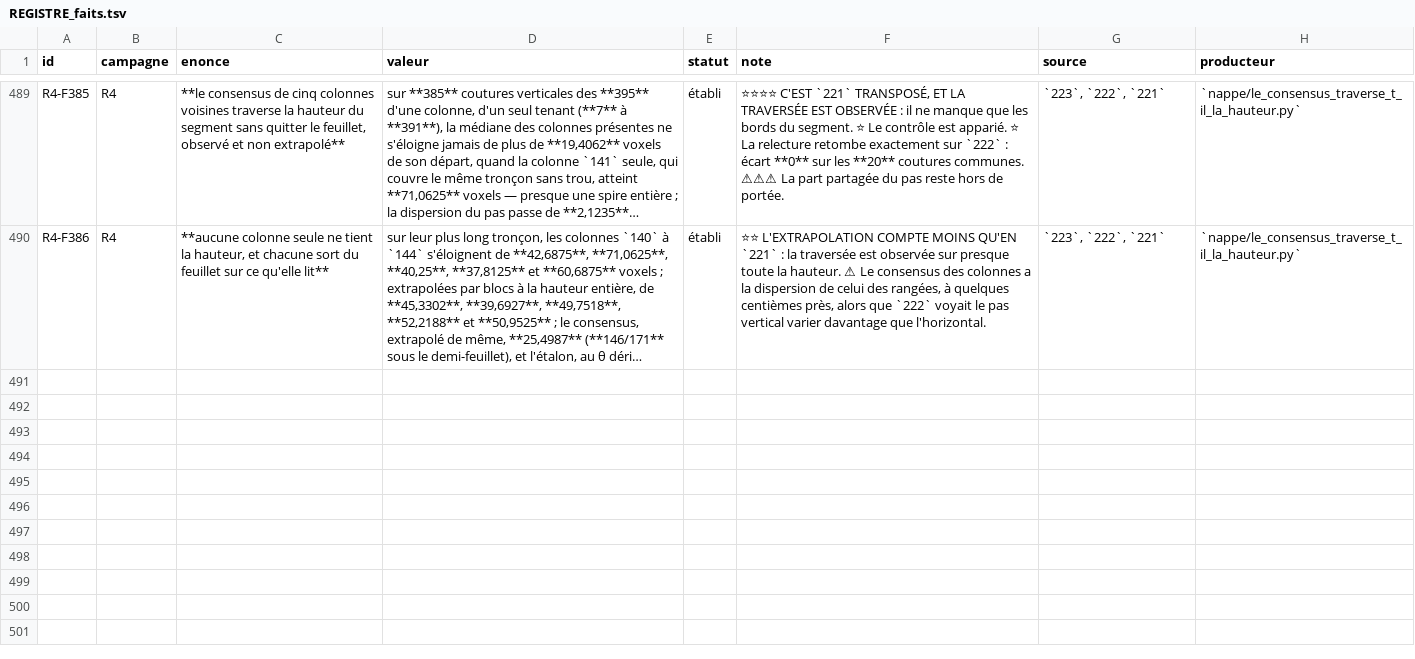
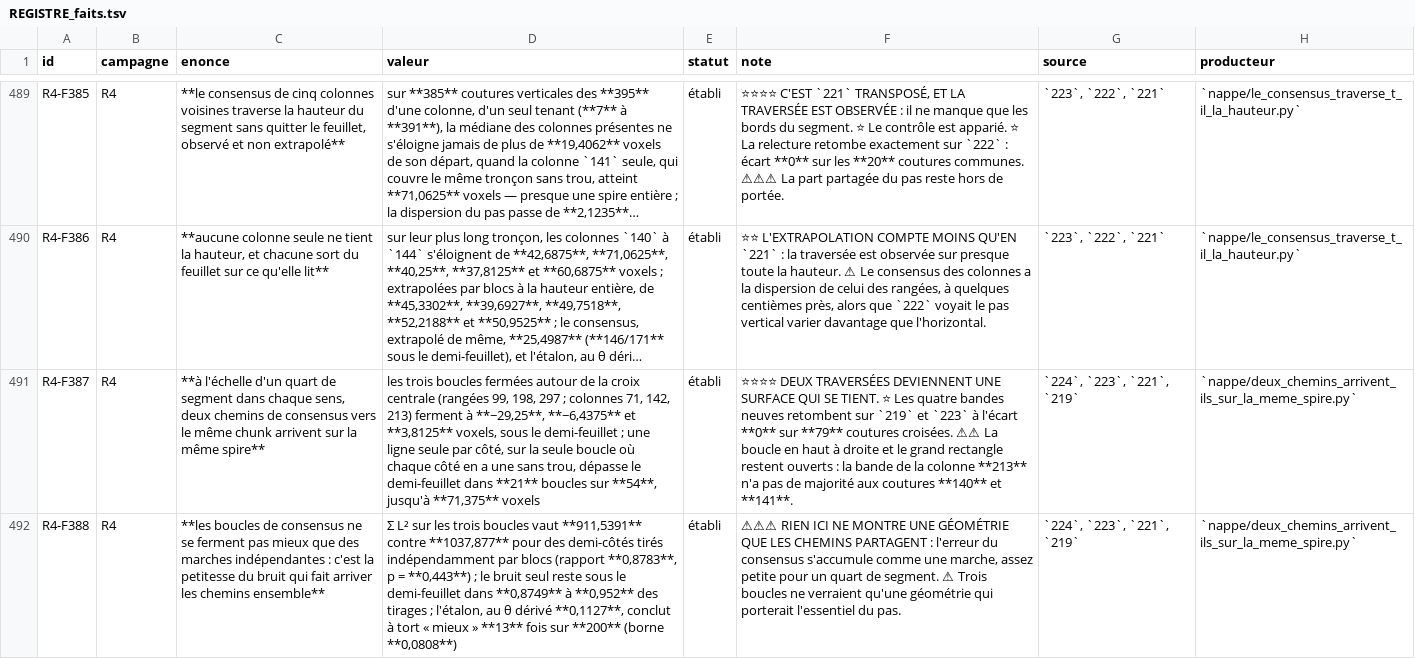
Before and after one commit to MasterLaplace/LplVesuvius, a TSV file: docs/rapports/REGISTRE_faits.tsv, drawn as a sheet; only a part is shown, gaps mark what is left out; long unchanged cells end in …; the diff names each change by its address in the sheet, - before the commit and + after, or states it on an @@ line.

Commit message:
feat(nappe): two consensus paths reach the same turn, no better than noise would
Slice 224 answers R4-P69 at the scale of a quarter of the segment. Four new
bands, halfway between the grid centre and each edge (rows 99 and 297,
columns 71 and 213), are read only where the loops cross. Where they cross
the bands of 219 and 223 they reproduce the published steps on all 79
seams, with a gap of 0.

The three loops that close around the central cross close at -29.25,
-6.4375 and 3.8125 voxels, all under half a sheet, while one line per side
exceeds half a sheet in 21 of 54 loops. The loops close no better than
independent block-drawn walks (sum of squares 911.5391 against 1037.877,
p = 0.443), and the calibration holds (13 wrong conclusions in 200). The
fourth loop and the outer rectangle stay open: column band 213 has no
majority at seams 140 and 141. R4-P70 opens on what crosses a seam where a
band loses its majority.

The row reader gains a column range and the column reader a row range and
the left/right edge cut, all off by default; the edge cut is written once
for both readers.

```diff
--- a/docs/rapports/REGISTRE_faits.tsv
+++ b/docs/rapports/REGISTRE_faits.tsv
+row 491: R4-F387 | R4 | **à l'échelle d'un quart de segment dans chaque sens, deux chemins de consensus vers le même chunk arrivent sur la même spire** | les trois boucles fermées autour de la croix centrale (rangées 99, 198, 297 ; colonnes 71, 142, 213) ferment à **−29,25**, **−6,4375** et **3,8125** voxels, sous le demi-feuillet ; une ligne seule par côté, sur la seule boucle où chaque côté en a une sans trou, dépasse le demi-feuillet dans **21** boucles sur **54**, jusqu'à **71,375** voxels | établi | ⭐⭐⭐⭐ DEUX TRAVERSÉES DEVIENNENT UNE SURFACE QUI SE TIENT. ⭐ Les quatre bandes neuves retombent sur `219` et `223` à l'écart **0** sur **79** coutures croisées. ⚠⚠ La boucle en haut à droite et le grand rectangle restent ouverts : la bande de la colonne **213** n'a pas de majorité aux coutures **140** et **141**. | `224`, `223`, `221`, `219` | `nappe/deux_chemins_arrivent_ils_sur_la_meme_spire.py`
+row 492: R4-F388 | R4 | **les boucles de consensus ne se ferment pas mieux que des marches indépendantes : c'est la petitesse du bruit qui fait arriver les chemins ensemble** | Σ L² sur les trois boucles vaut **911,5391** contre **1037,877** pour des demi-côtés tirés indépendamment par blocs (rapport **0,8783**, p = **0,443**) ; le bruit seul reste sous le demi-feuillet dans **0,8749** à **0,952** des tirages ; l'étalon, au θ dérivé **0,1127**, conclut à tort « mieux » **13** fois sur **200** (borne **0,0808**) | établi | ⚠⚠⚠ RIEN ICI NE MONTRE UNE GÉOMÉTRIE QUE LES CHEMINS PARTAGENT : l'erreur du consensus s'accumule comme une marche, assez petite pour un quart de segment. ⚠ Trois boucles ne verraient qu'une géométrie qui porterait l'essentiel du pas. | `224`, `223`, `221`, `219` | `nappe/deux_chemins_arrivent_ils_sur_la_meme_spire.py`
```
Also changed, not shown: docs/rapports/REGISTRE_portes.tsv, 12 other files.
